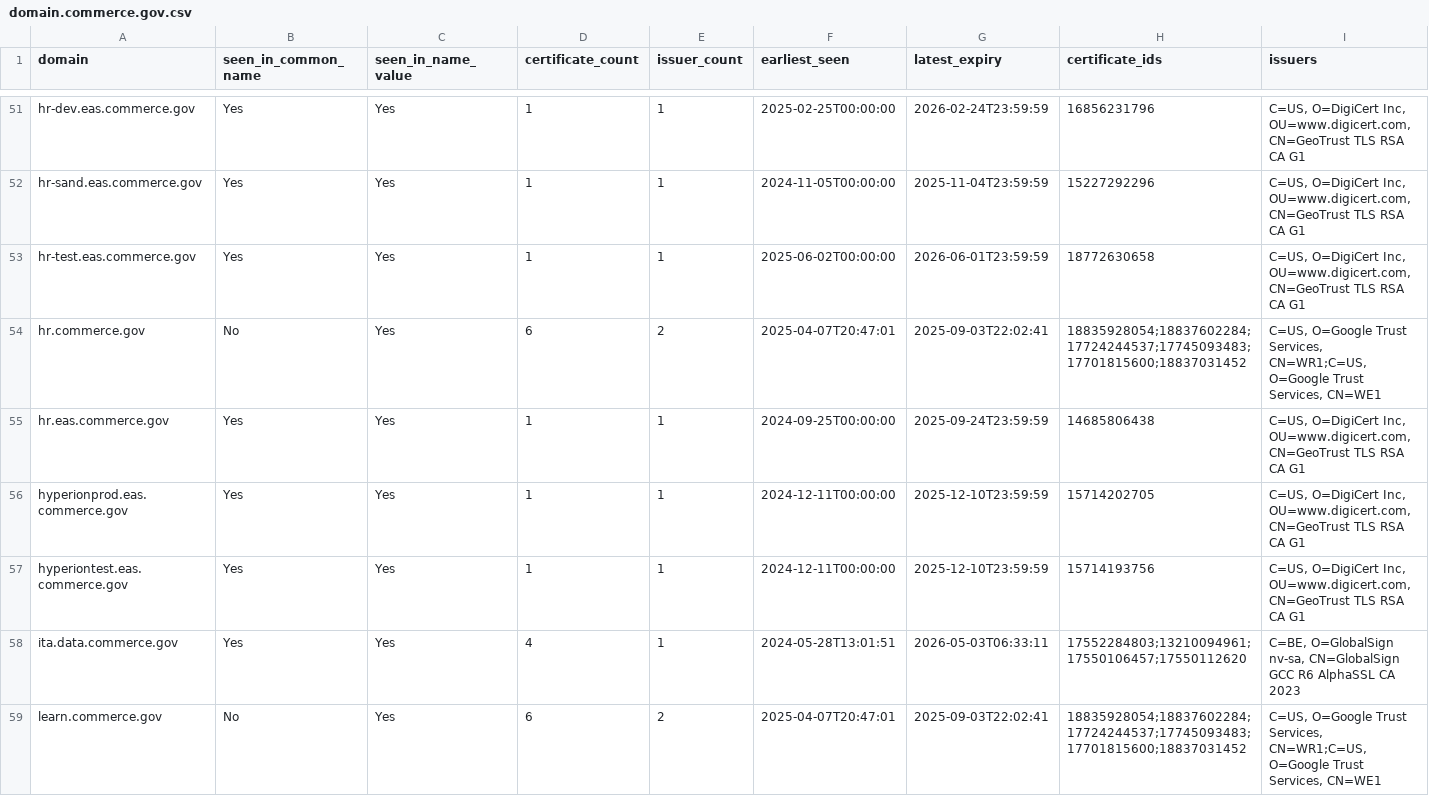
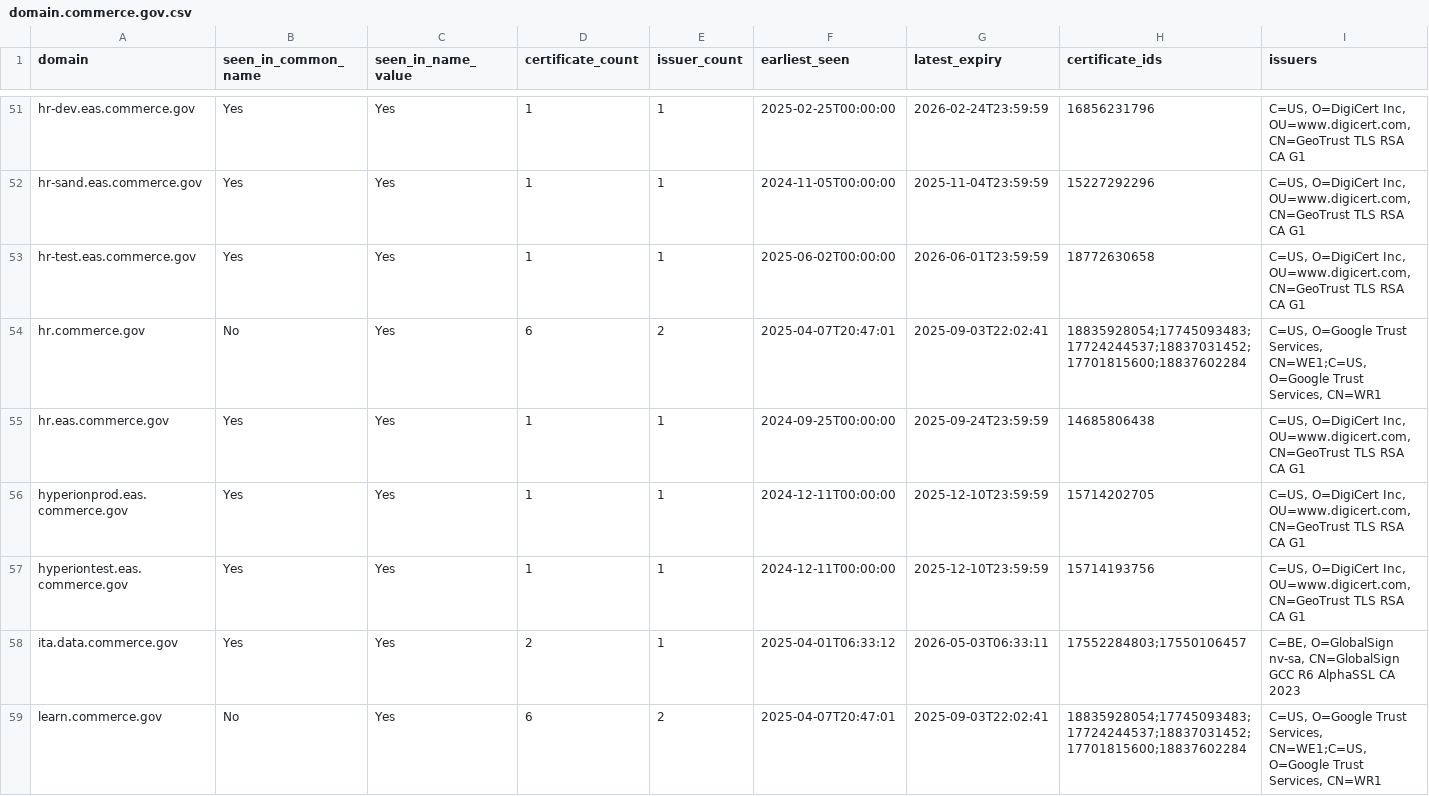
Before and after one commit to fartbagxp/gov-domains, a CSV file: data/csv/domain.commerce.gov.csv, drawn as a sheet; only a part is shown, gaps mark what is left out; the diff covers the shown part only.

```diff
--- a/data/csv/domain.commerce.gov.csv
+++ b/data/csv/domain.commerce.gov.csv
@@ -53,3 +53,3 @@ hr-sand.eas.commerce.gov,Yes,Yes,1,1,2024-11-05T00:00:00,2025-11-04T23:59:59,152
 hr-test.eas.commerce.gov,Yes,Yes,1,1,2025-06-02T00:00:00,2026-06-01T23:59:59,18772630658,"C=US, O=DigiCert Inc, OU=www.digicert.com, CN=GeoTrust TLS RSA CA G1"
-hr.commerce.gov,No,Yes,6,2,2025-04-07T20:47:01,2025-09-03T22:02:41,18835928054;18837602284;17724244537;17745093483;17701815600;18837031452,"C=US, O=Google Trust Services, CN=WR1;C=US, O=Google Trust Services, CN=WE1"
+hr.commerce.gov,No,Yes,6,2,2025-04-07T20:47:01,2025-09-03T22:02:41,18835928054;17745093483;17724244537;18837031452;17701815600;18837602284,"C=US, O=Google Trust Services, CN=WE1;C=US, O=Google Trust Services, CN=WR1"
 hr.eas.commerce.gov,Yes,Yes,1,1,2024-09-25T00:00:00,2025-09-24T23:59:59,14685806438,"C=US, O=DigiCert Inc, OU=www.digicert.com, CN=GeoTrust TLS RSA CA G1"
@@ -57,3 +57,3 @@ hyperionprod.eas.commerce.gov,Yes,Yes,1,1,2024-12-11T00:00:00,2025-12-10T23:59:5
 hyperiontest.eas.commerce.gov,Yes,Yes,1,1,2024-12-11T00:00:00,2025-12-10T23:59:59,15714193756,"C=US, O=DigiCert Inc, OU=www.digicert.com, CN=GeoTrust TLS RSA CA G1"
-ita.data.commerce.gov,Yes,Yes,4,1,2024-05-28T13:01:51,2026-05-03T06:33:11,17552284803;13210094961;17550106457;17550112620,"C=BE, O=GlobalSign nv-sa, CN=GlobalSign GCC R6 AlphaSSL CA 2023"
-learn.commerce.gov,No,Yes,6,2,2025-04-07T20:47:01,2025-09-03T22:02:41,18835928054;18837602284;17724244537;17745093483;17701815600;18837031452,"C=US, O=Google Trust Services, CN=WR1;C=US, O=Google Trust Services, CN=WE1"
+ita.data.commerce.gov,Yes,Yes,2,1,2025-04-01T06:33:12,2026-05-03T06:33:11,17552284803;17550106457,"C=BE, O=GlobalSign nv-sa, CN=GlobalSign GCC R6 AlphaSSL CA 2023"
+learn.commerce.gov,No,Yes,6,2,2025-04-07T20:47:01,2025-09-03T22:02:41,18835928054;17745093483;17724244537;18837031452;17701815600;18837602284,"C=US, O=Google Trust Services, CN=WE1;C=US, O=Google Trust Services, CN=WR1"
```
Also changed, not shown: 67 edited cells elsewhere in this file, data/csv/domain.cms.gov.csv, data/csv/domain.dhs.gov.csv, 20 other files.
